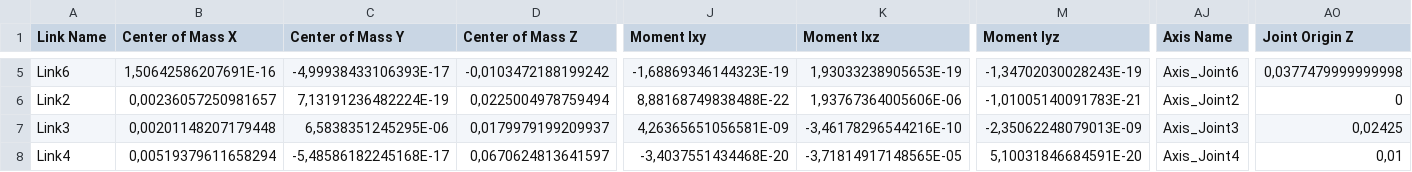
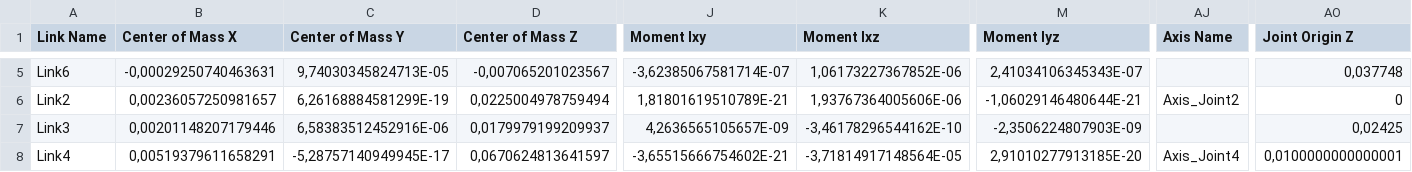
Before and after one commit to arntanguy/brace_bottom_setup, a CSV file: urdf/brace_bottom_setup.csv, drawn as a sheet; only a part is shown, gaps mark what is left out; the diff covers the shown part only; the diff names each change by its address in the sheet, - before the commit and + after, or states it on an @@ line.

```diff
--- a/urdf/brace_bottom_setup.csv
+++ b/urdf/brace_bottom_setup.csv
-B5 (Center of Mass X): 1,50642586207691E-16
+B5 (Center of Mass X): -0,00029250740463631
-C5 (Center of Mass Y): -4,99938433106393E-17
+C5 (Center of Mass Y): 9,74030345824713E-05
-D5 (Center of Mass Z): -0,0103472188199242
+D5 (Center of Mass Z): -0,007065201023567
-J5 (Moment Ixy): -1,68869346144323E-19
+J5 (Moment Ixy): -3,62385067581714E-07
-K5 (Moment Ixz): 1,93033238905653E-19
+K5 (Moment Ixz): 1,06173227367852E-06
-M5 (Moment Iyz): -1,34702030028243E-19
+M5 (Moment Iyz): 2,41034106345343E-07
-AJ5 (Axis Name): Axis_Joint6
+AJ5 (Axis Name): (empty)
-AO5 (Joint Origin Z): 0,0377479999999998
+AO5 (Joint Origin Z): 0,037748
-C6 (Center of Mass Y): 7,13191236482224E-19
+C6 (Center of Mass Y): 6,26168884581299E-19
-J6 (Moment Ixy): 8,88168749838488E-22
+J6 (Moment Ixy): 1,81801619510789E-21
-M6 (Moment Iyz): -1,01005140091783E-21
+M6 (Moment Iyz): -1,06029146480644E-21
-B7 (Center of Mass X): 0,00201148207179448
+B7 (Center of Mass X): 0,00201148207179446
-C7 (Center of Mass Y): 6,5838351245295E-06
+C7 (Center of Mass Y): 6,58383512452916E-06
-J7 (Moment Ixy): 4,26365651056581E-09
+J7 (Moment Ixy): 4,2636565105657E-09
-K7 (Moment Ixz): -3,46178296544216E-10
+K7 (Moment Ixz): -3,46178296544162E-10
-M7 (Moment Iyz): -2,35062248079013E-09
+M7 (Moment Iyz): -2,3506224807903E-09
-AJ7 (Axis Name): Axis_Joint3
+AJ7 (Axis Name): (empty)
-B8 (Center of Mass X): 0,00519379611658294
+B8 (Center of Mass X): 0,00519379611658291
-C8 (Center of Mass Y): -5,48586182245168E-17
+C8 (Center of Mass Y): -5,28757140949945E-17
-J8 (Moment Ixy): -3,4037551434468E-20
+J8 (Moment Ixy): -3,65515666754602E-21
-K8 (Moment Ixz): -3,71814917148565E-05
+K8 (Moment Ixz): -3,71814917148564E-05
-M8 (Moment Iyz): 5,10031846684591E-20
+M8 (Moment Iyz): 2,91010277913185E-20
-AO8 (Joint Origin Z): 0,01
+AO8 (Joint Origin Z): 0,0100000000000001
```
Also changed, not shown: 34 edited cells elsewhere in this file, 7 other files.
